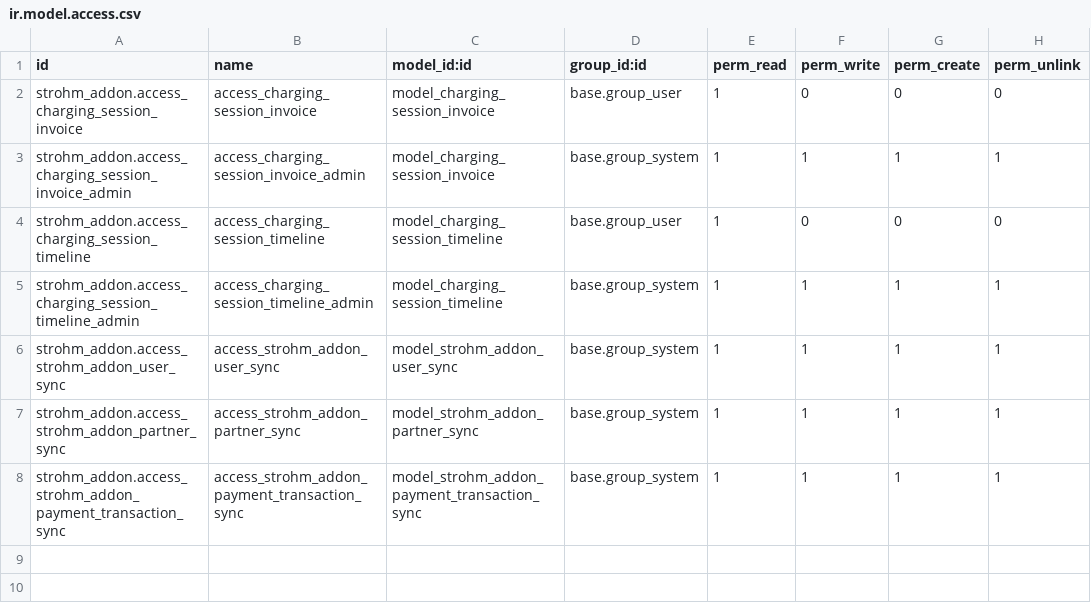
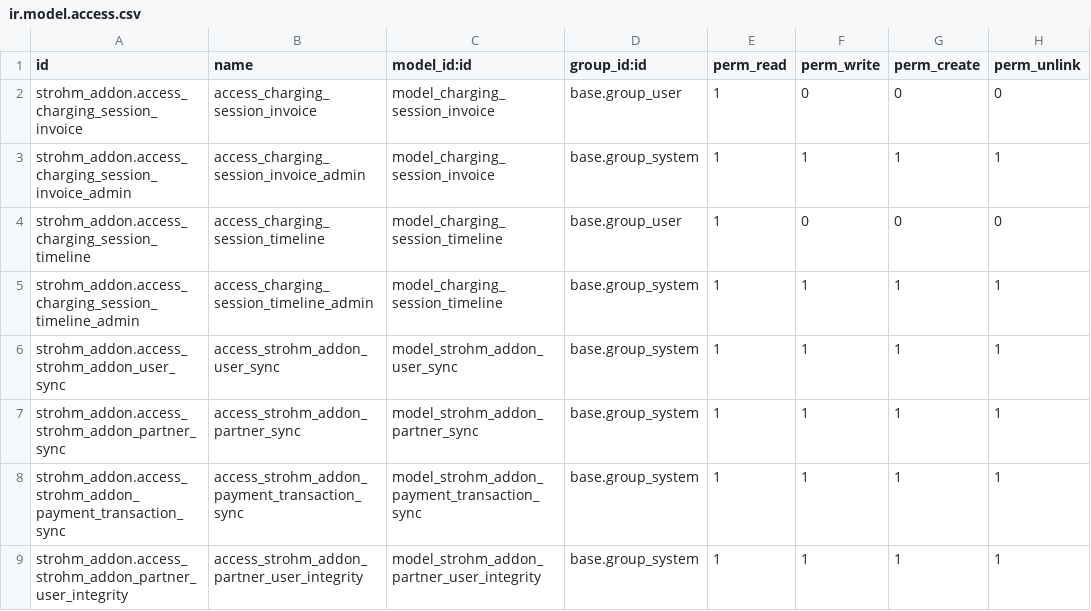
Before and after one commit to MINcomSmartSolutions/odoo, a CSV file: addons/strohm_addon/security/ir.model.access.csv, drawn as a sheet.

Commit message:
Added a cron job to
1. Run daily checks at 3:30 AM to ensure each user has exactly one properly configured partner
2. Log any issues found with the user-partner relationships
3. Attempt to automatically fix incomplete partner information when possible

```diff
--- a/addons/strohm_addon/security/ir.model.access.csv
+++ b/addons/strohm_addon/security/ir.model.access.csv
@@ -8 +8,2 @@ strohm_addon.access_strohm_addon_partner_sync,access_strohm_addon_partner_sync,m
 strohm_addon.access_strohm_addon_payment_transaction_sync,access_strohm_addon_payment_transaction_sync,model_strohm_addon_payment_transaction_sync,base.group_system,1,1,1,1
+strohm_addon.access_strohm_addon_partner_user_integrity,access_strohm_addon_partner_user_integrity,model_strohm_addon_partner_user_integrity,base.group_system,1,1,1,1
```
Also changed, not shown: 3 other files.
